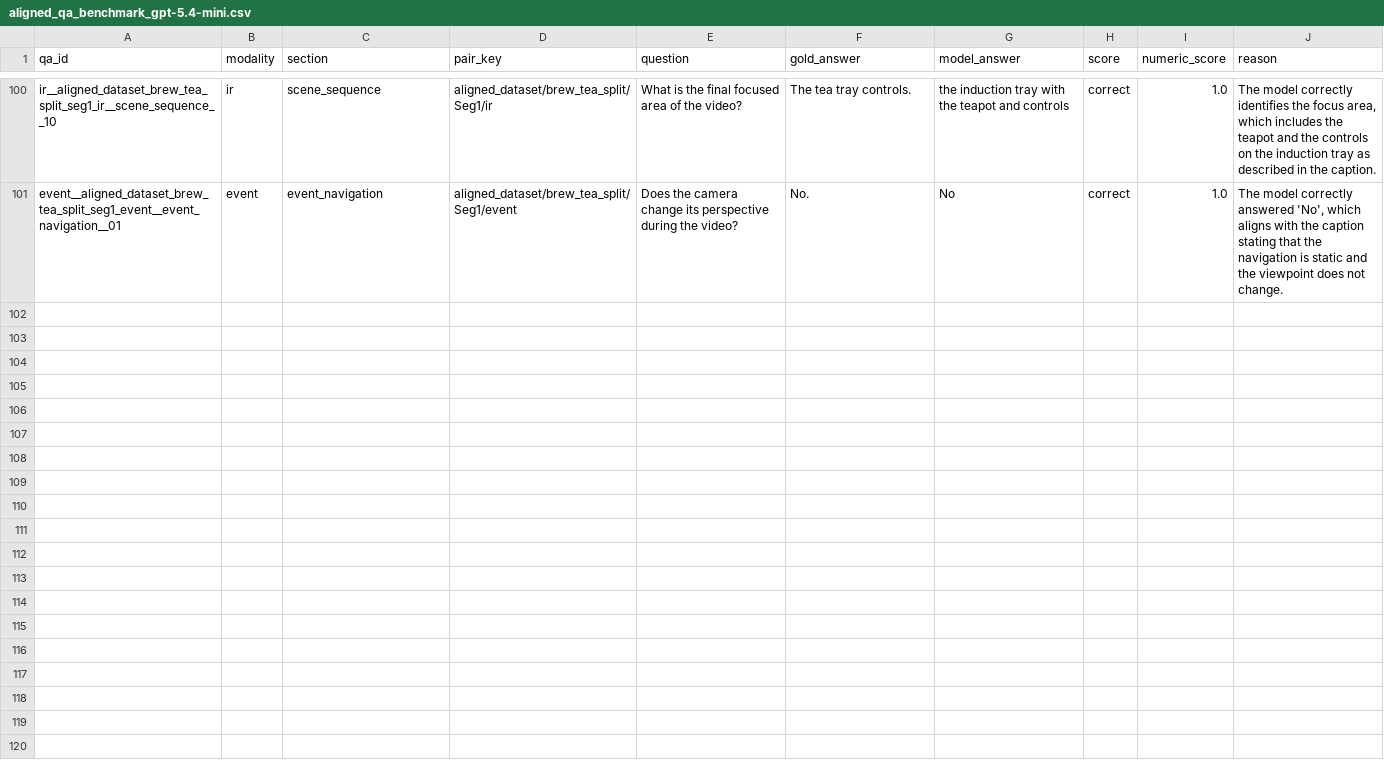
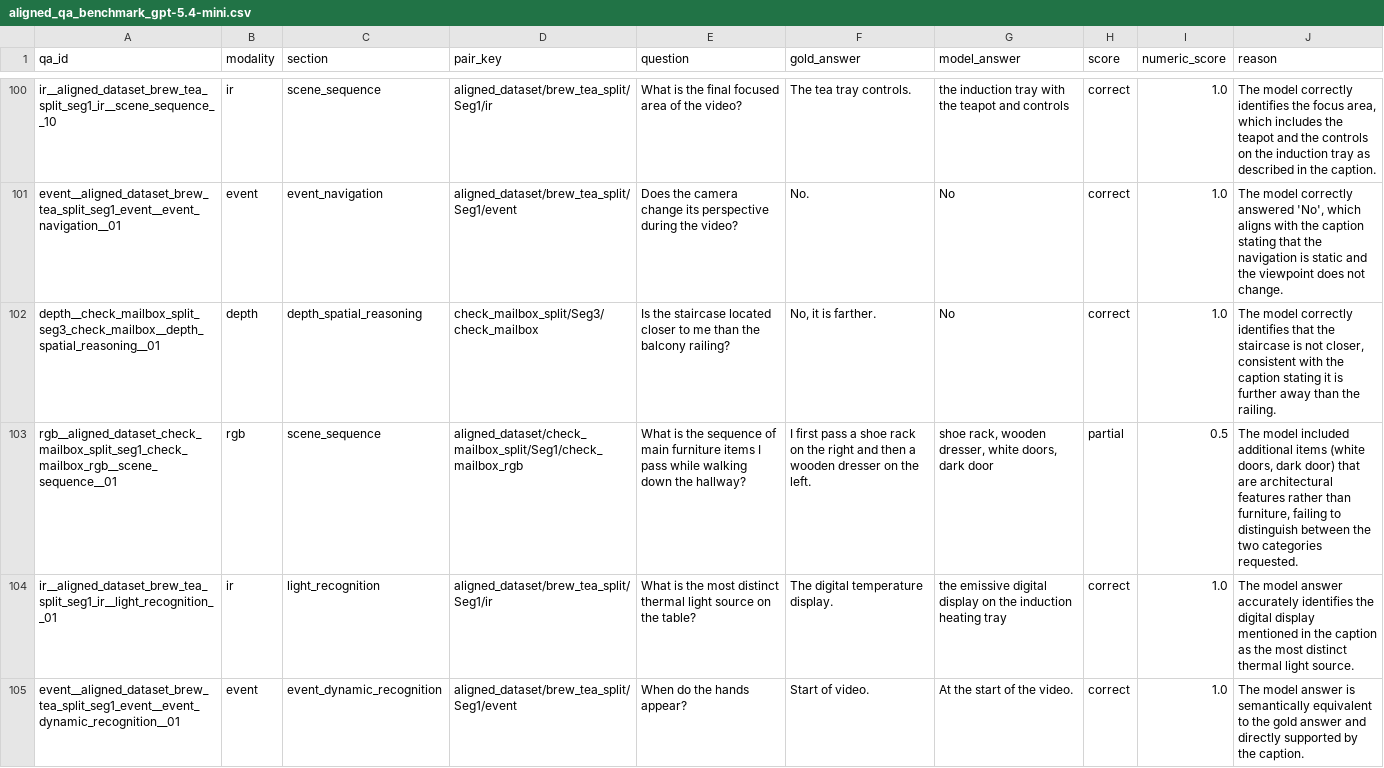
Before and after one commit to luckeysherpa07/annotationpipeline, a CSV file: outputs/benchmarks/aligned_qa_benchmark_gpt-5.4-mini.csv, drawn as a sheet; only a part is shown, gaps mark what is left out; the diff covers the shown part only; the diff names each change by its address in the sheet, - before the commit and + after, or states it on an @@ line.

Commit message:
added code for  gpt benchmark

```diff
--- a/outputs/benchmarks/aligned_qa_benchmark_gpt-5.4-mini.csv
+++ b/outputs/benchmarks/aligned_qa_benchmark_gpt-5.4-mini.csv
+row 102: depth__check_mailbox_split_seg3_check_mailbox__depth_spatial_reasoning__01 | depth | depth_spatial_reasoning | check_mailbox_split/Seg3/check_mailbox | Is the staircase located closer to me than the balcony railing? | No, it is farther. | No | correct | 1.0 | The model correctly identifies that the staircase is not closer, consistent with the caption stating it is further away than the railing.
+row 103: rgb__aligned_dataset_check_mailbox_split_seg1_check_mailbox_rgb__scene_sequence__01 | rgb | scene_sequence | aligned_dataset/check_mailbox_split/Seg1/check_mailbox_rgb | What is the sequence of main furniture items I pass while walking down the hallway? | I first pass a shoe rack on the right and then a wooden dresser on the left. | shoe rack, wooden dresser, white doors, dark door | partial | 0.5 | The model included additional items (white doors, dark door) that are architectural features rather than furniture, failing to distinguish between the two categories requested.
+row 104: ir__aligned_dataset_brew_tea_split_seg1_ir__light_recognition__01 | ir | light_recognition | aligned_dataset/brew_tea_split/Seg1/ir | What is the most distinct thermal light source on the table? | The digital temperature display. | the emissive digital display on the induction heating tray | correct | 1.0 | The model answer accurately identifies the digital display mentioned in the caption as the most distinct thermal light source.
+row 105: event__aligned_dataset_brew_tea_split_seg1_event__event_dynamic_recognition__01 | event | event_dynamic_recognition | aligned_dataset/brew_tea_split/Seg1/event | When do the hands appear? | Start of video. | At the start of the video. | correct | 1.0 | The model answer is semantically equivalent to the gold answer and directly supported by the caption.
```
Also changed, not shown: 10 added rows elsewhere in this file, 3 other files.
